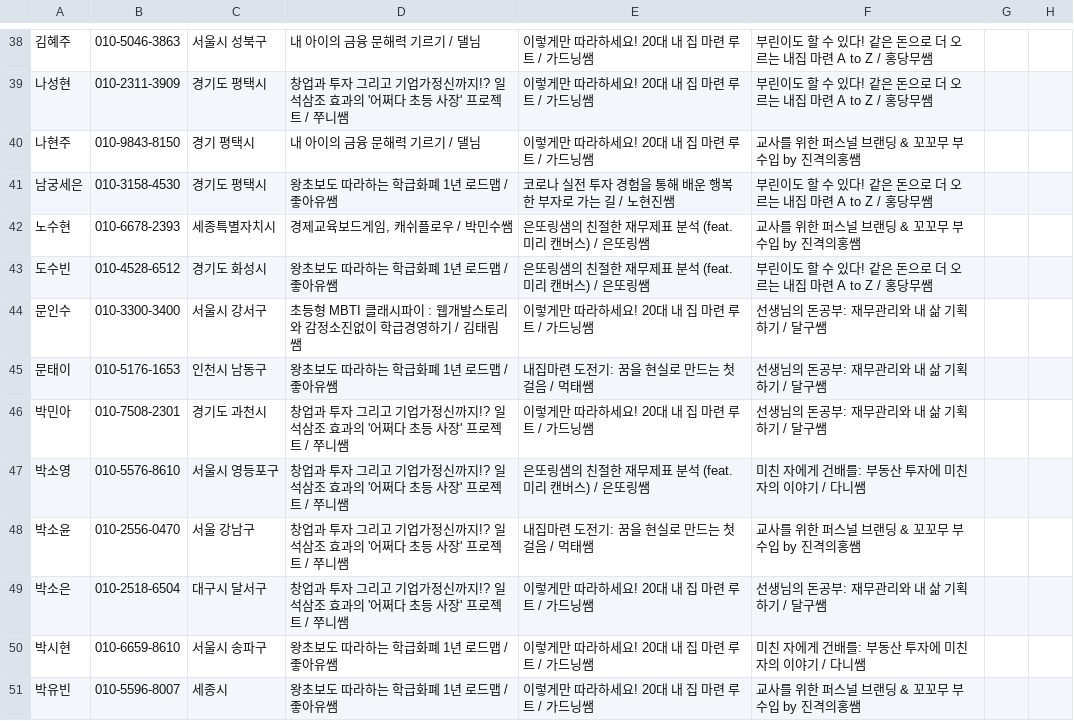
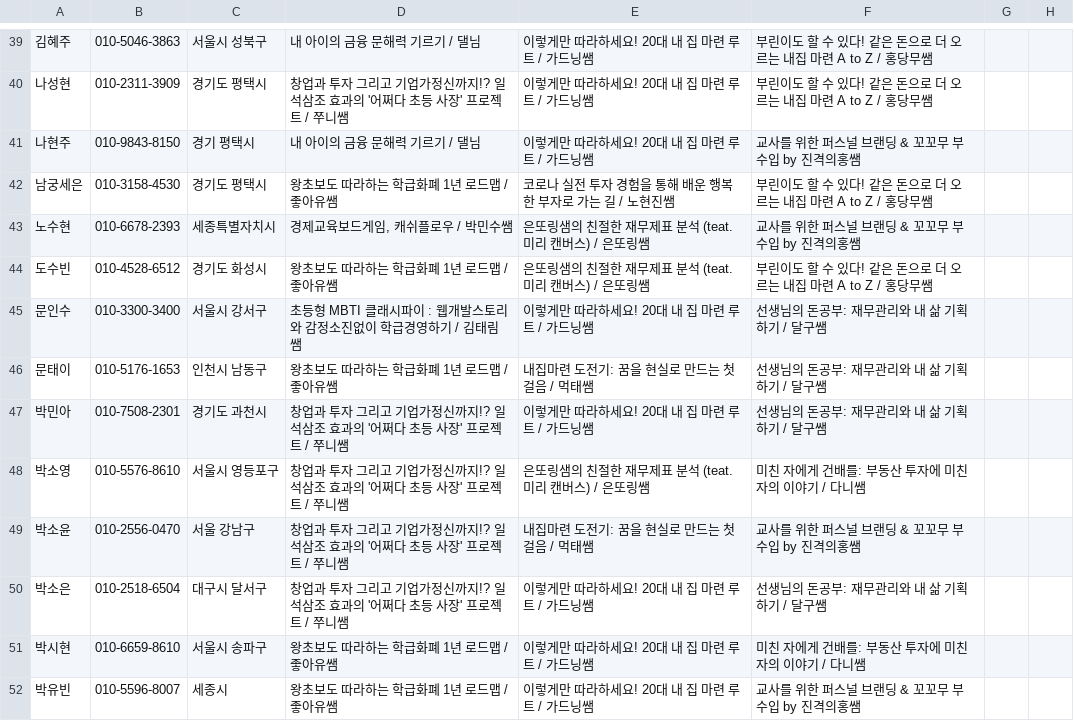
Before and after one commit to soave424/fineconday, a CSV file: data/hidden_data.csv, drawn as a sheet; only a part is shown, gaps mark what is left out; the diff covers the shown part only.

Commit message:
등록테스트

```diff
--- a/data/hidden_data.csv
+++ b/data/hidden_data.csv
@@ -41,4 +42,4 @@
 남궁세은,010-3158-4530,경기도 평택시,왕초보도 따라하는 학급화폐 1년 로드맵 / 좋아유쌤,코로나 실전 투자 경험을 통해 배운 행복한 부자로 가는 길 / 노현진쌤,부린이도 할 수 있다! 같은 돈으로 더 오르는 내집 마련 A to Z / 홍당무쌤,,
-노수현,010-6678-2393,세종특별자치시,"경제교육보드게임, 캐쉬플로우 / 박민수쌤",은또링샘의 친절한 재무제표 분석 (feat. 미리 캔버스) / 은또링쌤,교사를 위한 퍼스널 브랜딩 & 꼬꼬무 부수입 by 진격의홍쌤,,
-도수빈,010-4528-6512,경기도 화성시,왕초보도 따라하는 학급화폐 1년 로드맵 / 좋아유쌤,은또링샘의 친절한 재무제표 분석 (feat. 미리 캔버스) / 은또링쌤,부린이도 할 수 있다! 같은 돈으로 더 오르는 내집 마련 A to Z / 홍당무쌤,,
+노수현,010-6678-2393,세종특별자치시,"경제교육보드게임, 캐쉬플로우 / 박민수쌤",은또링샘의 친절한 재무제표 분석 (teat. 미리 캔버스) / 은또링쌤,교사를 위한 퍼스널 브랜딩 & 꼬꼬무 부수입 by 진격의홍쌤,,
+도수빈,010-4528-6512,경기도 화성시,왕초보도 따라하는 학급화폐 1년 로드맵 / 좋아유쌤,은또링샘의 친절한 재무제표 분석 (teat. 미리 캔버스) / 은또링쌤,부린이도 할 수 있다! 같은 돈으로 더 오르는 내집 마련 A to Z / 홍당무쌤,,
 문인수,010-3300-3400,서울시 강서구,초등형 MBTI 클래시파이 : 웹개발스토리와 감정소진없이 학급경영하기 / 김태림쌤,이렇게만 따라하세요! 20대 내 집 마련 루트 / 가드닝쌤,선생님의 돈공부: 재무관리와 내 삶 기획하기 / 달구쌤,,
@@ -46,3 +47,3 @@
 박민아,010-7508-2301,경기도 과천시,창업과 투자 그리고 기업가정신까지!? 일석삼조 효과의 '어쩌다 초등 사장' 프로젝트 / 쭈니쌤,이렇게만 따라하세요! 20대 내 집 마련 루트 / 가드닝쌤,선생님의 돈공부: 재무관리와 내 삶 기획하기 / 달구쌤,,
-박소영,010-5576-8610,서울시 영등포구,창업과 투자 그리고 기업가정신까지!? 일석삼조 효과의 '어쩌다 초등 사장' 프로젝트 / 쭈니쌤,은또링샘의 친절한 재무제표 분석 (feat. 미리 캔버스) / 은또링쌤,미친 자에게 건배를: 부동산 투자에 미친 자의 이야기 / 다니쌤,,
+박소영,010-5576-8610,서울시 영등포구,창업과 투자 그리고 기업가정신까지!? 일석삼조 효과의 '어쩌다 초등 사장' 프로젝트 / 쭈니쌤,은또링샘의 친절한 재무제표 분석 (teat. 미리 캔버스) / 은또링쌤,미친 자에게 건배를: 부동산 투자에 미친 자의 이야기 / 다니쌤,,
 박소윤,010-2556-0470,서울 강남구,창업과 투자 그리고 기업가정신까지!? 일석삼조 효과의 '어쩌다 초등 사장' 프로젝트 / 쭈니쌤,내집마련 도전기: 꿈을 현실로 만드는 첫걸음 / 먹태쌤,교사를 위한 퍼스널 브랜딩 & 꼬꼬무 부수입 by 진격의홍쌤,,
```
Also changed, not shown: 1 added row and 26 edited cells elsewhere in this file.
